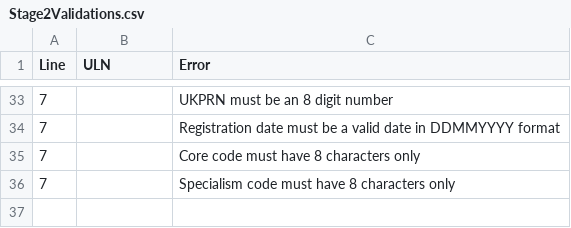
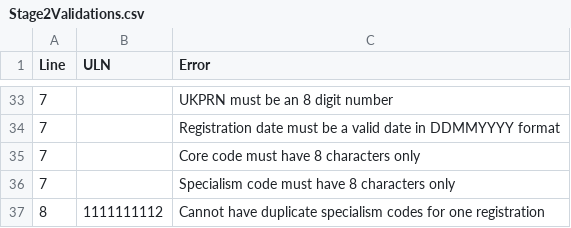
Before and after one commit to SkillsFundingAgency/tl-results-and-certification-automation-suite, a CSV file: src/Sfa.Tl.ResultsAndCertificationAutomation/Data/Stage2Validations.csv, drawn as a sheet; only a part is shown, gaps mark what is left out.

```diff
--- a/src/Sfa.Tl.ResultsAndCertificationAutomation/Data/Stage2Validations.csv
+++ b/src/Sfa.Tl.ResultsAndCertificationAutomation/Data/Stage2Validations.csv
@@ -36 +36,2 @@ Line,ULN,Error
 7,,Specialism code must have 8 characters only
+8,1111111112,Cannot have duplicate specialism codes for one registration
```
Also changed, not shown: src/Sfa.Tl.ResultsAndCertificationAutomation/Data/RegistrationsInvalidDataStage2.csv.
